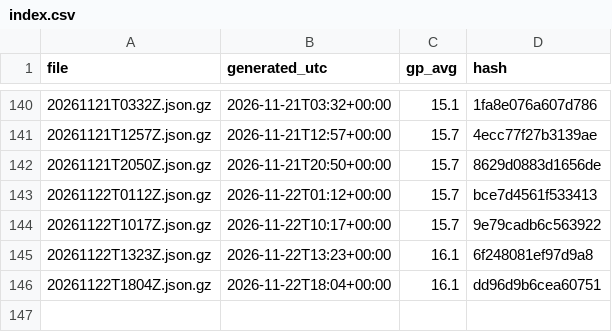
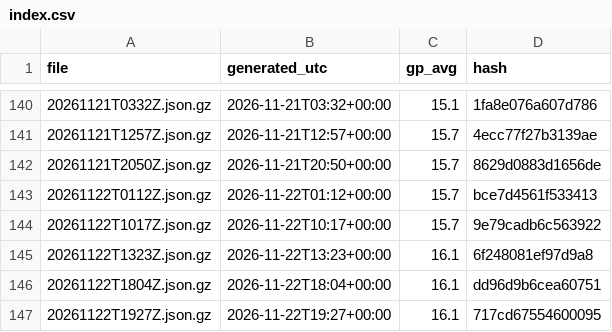
Before and after one commit to niksmdmarketing/NFLFutures, a CSV file: nba/2027/index.csv, drawn as a sheet; only a part is shown, gaps mark what is left out; the diff names each change by its address in the sheet, - before the commit and + after, or states it on an @@ line.

```diff
--- a/nba/2027/index.csv
+++ b/nba/2027/index.csv
+row 147: 20261122T1927Z.json.gz | 2026-11-22T19:27+00:00 | 16.1 | 717cd67554600095
```
Also changed, not shown: nhl/2026/index.csv, 2 other files.
